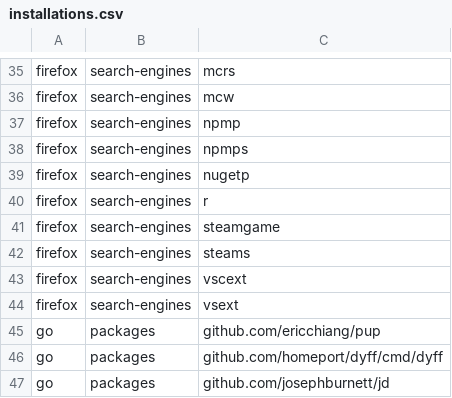
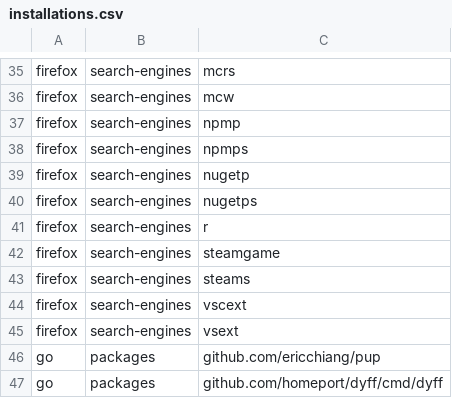
Before and after one commit to lancra/dotfiles, a CSV file: .local/share/machine/keyblade/software/installations.csv, drawn as a sheet; only a part is shown, gaps mark what is left out; the shorter side is filled out with more unchanged rows; the diff names each change by its address in the sheet, - before the commit and + after, or states it on an @@ line.

Commit message:
firefox: add nuget package search

```diff
--- a/.local/share/machine/keyblade/software/installations.csv
+++ b/.local/share/machine/keyblade/software/installations.csv
+row 40: firefox | search-engines | nugetps
```
Also changed, not shown: 1 other file.
